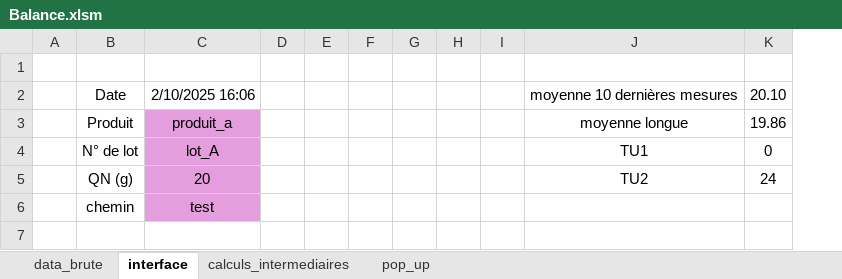
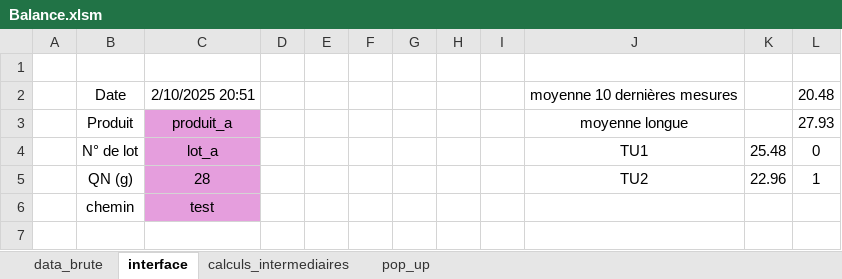
Before and after one commit to adasilva33/balance_solina, an Excel workbook: Balance.xlsm, sheet interface, drawn as a sheet; values as stored, in another font and other column widths than the file's, no borders; charts and pictures not drawn; removed rows and columns are numbered as before the commit, all else as after; the diff names each change by its address in the sheet, - before the commit and + after, or states it on an @@ line.

```diff
--- a/Balance.xlsm (sheet interface)
+++ b/Balance.xlsm (sheet interface)
-column K, rows 2-5: 20.10 | 19.86 | 0 | 24
+column K, rows 4-5: 25.48 | 22.96
+column L, rows 2-5: 20.48 | 27.93 | 0 | 1
-C2: 2/10/2025 16:06
+C2: 2/10/2025 20:51
-C4: lot_A
+C4: lot_a
-C5: 20
+C5: 28
-row 7: (empty)
```
Also changed, not shown: sheet data_brute, sheet calculs_intermediaires, sheet pop_up, hidden cells, charts or pictures, 5 other files.
